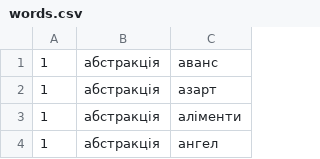
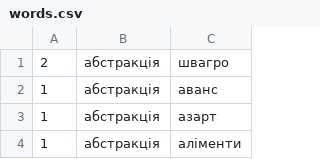
Before and after one commit to ancistruss/alias, a CSV file: words.csv, drawn as a sheet; only a part is shown; the shorter side is filled out with more unchanged rows; the diff names each change by its address in the sheet, - before the commit and + after, or states it on an @@ line.

Commit message:
Update words.csv

```diff
--- a/words.csv
+++ b/words.csv
+row 1: 2 | абстракція | швагро
```
